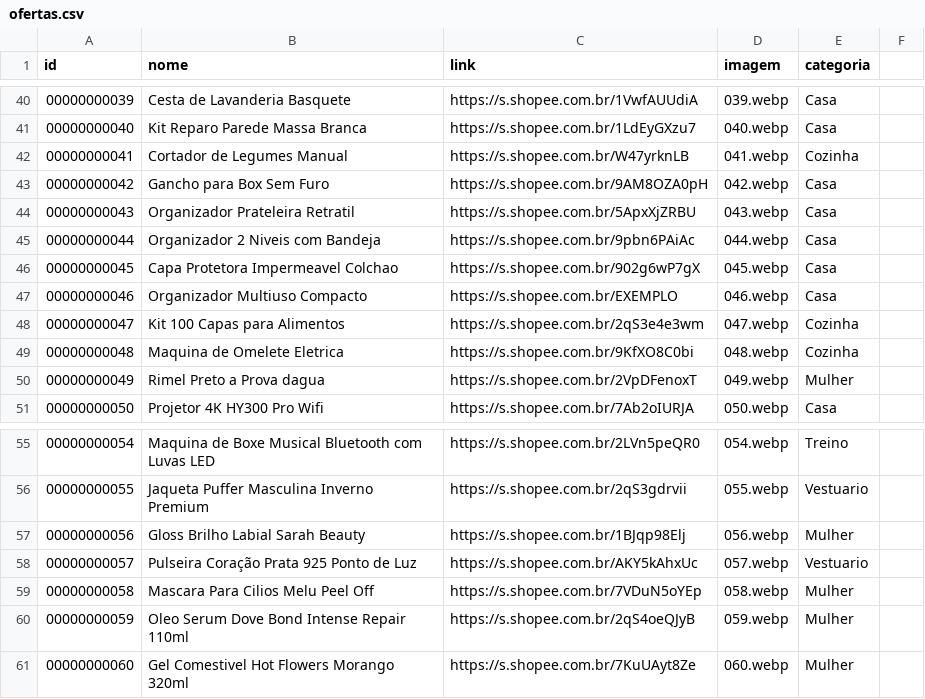
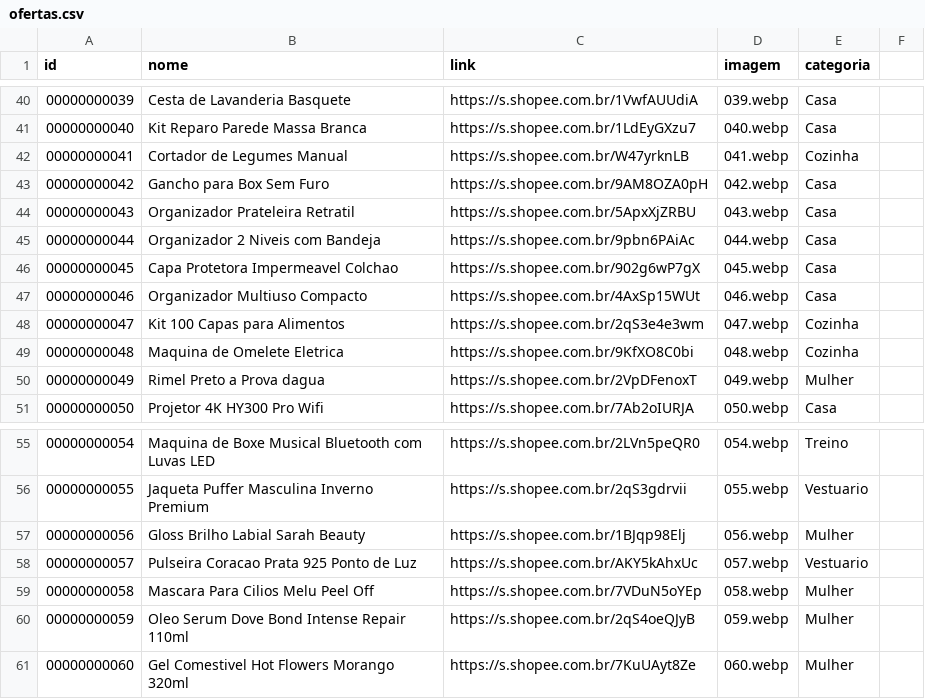
Before and after one commit to carlos34535/minha-shopee, a CSV file: ofertas.csv, drawn as a sheet; only a part is shown, gaps mark what is left out; the diff covers the shown part only.

```diff
--- a/ofertas.csv
+++ b/ofertas.csv
@@ -46,3 +46,3 @@ id,nome,link,imagem,categoria
 00000000045,Capa Protetora Impermeavel Colchao,https://s.shopee.com.br/902g6wP7gX,045.webp,Casa
-00000000046,Organizador Multiuso Compacto,https://s.shopee.com.br/EXEMPLO,046.webp,Casa
+00000000046,Organizador Multiuso Compacto,https://s.shopee.com.br/4AxSp15WUt,046.webp,Casa
 00000000047,Kit 100 Capas para Alimentos,https://s.shopee.com.br/2qS3e4e3wm,047.webp,Cozinha
@@ -57,3 +57,3 @@ id,nome,link,imagem,categoria
 00000000056,Gloss Brilho Labial Sarah Beauty,https://s.shopee.com.br/1BJqp98Elj,056.webp,Mulher
-00000000057,Pulseira Coração Prata 925 Ponto de Luz,https://s.shopee.com.br/AKY5kAhxUc,057.webp,Vestuario
+00000000057,Pulseira Coracao Prata 925 Ponto de Luz,https://s.shopee.com.br/AKY5kAhxUc,057.webp,Vestuario
 00000000058,Mascara Para Cilios Melu Peel Off,https://s.shopee.com.br/7VDuN5oYEp,058.webp,Mulher
```
Also changed, not shown: 34 edited cells elsewhere in this file.
